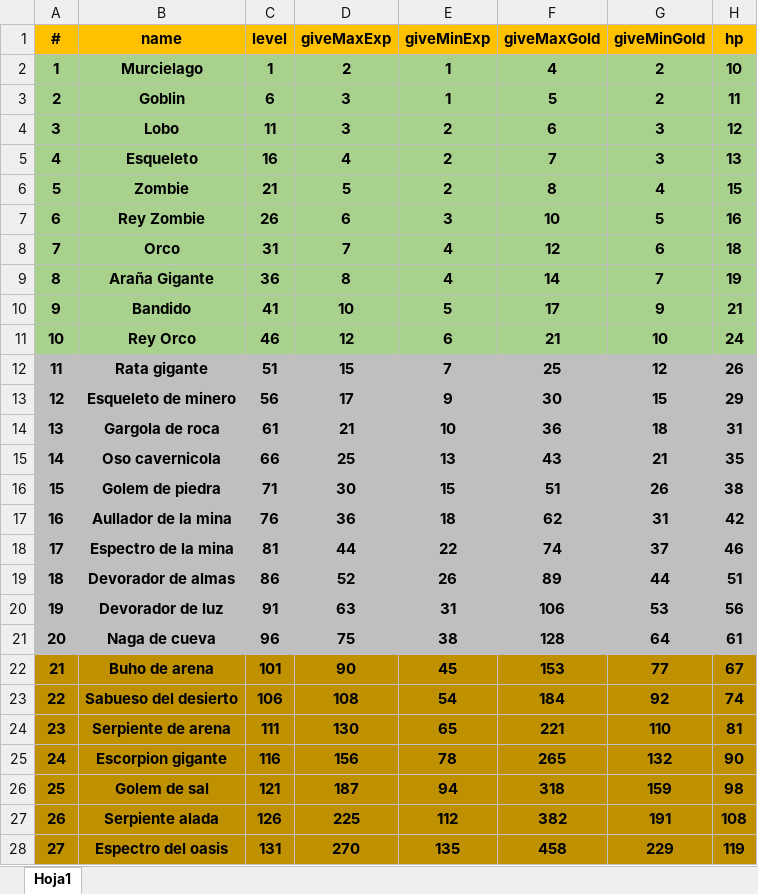
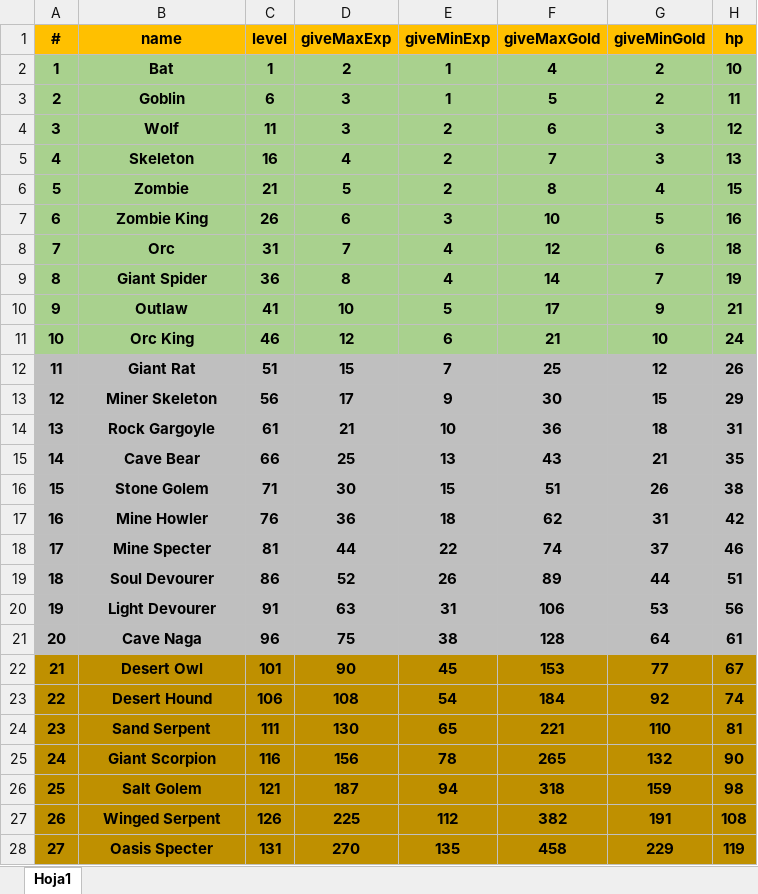
Before and after one commit to HeroPath/Backend, an Excel workbook: autoSave NPCs-ITEMs/NpcsAo-Web.xlsx, sheet Hoja1, drawn as a sheet; only a part is shown; values as stored, in another font and other column widths than the file's, no borders; the diff covers the shown part only; the diff names each change by its address in the sheet, - before the commit and + after, or states it on an @@ line.

```diff
--- a/autoSave NPCs-ITEMs/NpcsAo-Web.xlsx (sheet Hoja1)
+++ b/autoSave NPCs-ITEMs/NpcsAo-Web.xlsx (sheet Hoja1)
-B2 (name): Murcielago
+B2 (name): Bat
-B4 (name): Lobo
+B4 (name): Wolf
-B5 (name): Esqueleto
+B5 (name): Skeleton
-B7 (name): Rey Zombie
+B7 (name): Zombie King
-B8 (name): Orco
+B8 (name): Orc
-B9 (name): Araña Gigante
+B9 (name): Giant Spider
-B10 (name): Bandido
+B10 (name): Outlaw
-B11 (name): Rey Orco
+B11 (name): Orc King
-B12 (name): Rata gigante
+B12 (name): Giant Rat
-B13 (name): Esqueleto de minero
+B13 (name): Miner Skeleton
-B14 (name): Gargola de roca
+B14 (name): Rock Gargoyle
-B15 (name): Oso cavernicola
+B15 (name): Cave Bear
-B16 (name): Golem de piedra
+B16 (name): Stone Golem
-B17 (name): Aullador de la mina
+B17 (name): Mine Howler
-B18 (name): Espectro de la mina
+B18 (name): Mine Specter
-B19 (name): Devorador de almas
+B19 (name): Soul Devourer
-B20 (name): Devorador de luz
+B20 (name): Light Devourer
-B21 (name): Naga de cueva
+B21 (name): Cave Naga
-B22 (name): Buho de arena
+B22 (name): Desert Owl
-B23 (name): Sabueso del desierto
+B23 (name): Desert Hound
-B24 (name): Serpiente de arena
+B24 (name): Sand Serpent
-B25 (name): Escorpion gigante
+B25 (name): Giant Scorpion
-B26 (name): Golem de sal
+B26 (name): Salt Golem
-B27 (name): Serpiente alada
+B27 (name): Winged Serpent
-B28 (name): Espectro del oasis
+B28 (name): Oasis Specter
```
Also changed, not shown: 19 edited cells elsewhere in this sheet, 8 other files.
